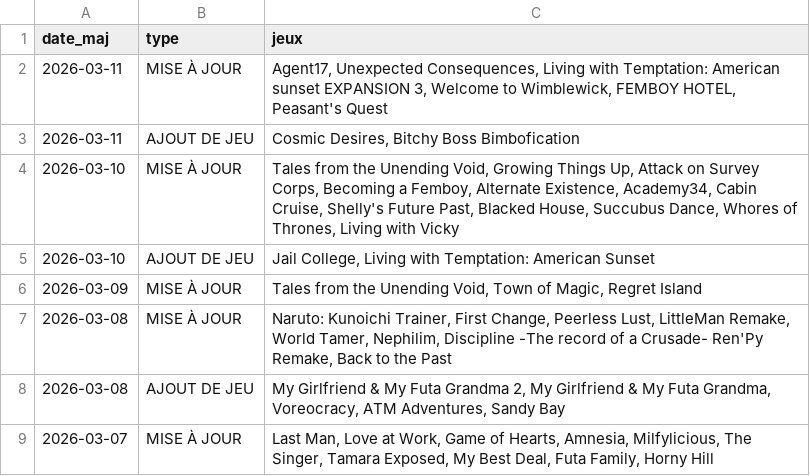
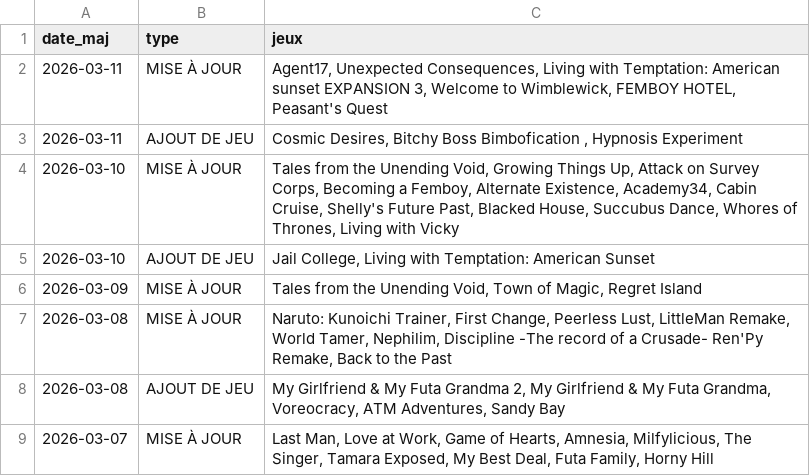
Before and after one commit to TheBlackCat47/F95_Game_Translate_FR, a CSV file: data/maj.csv, drawn as a sheet; only a part is shown.

```diff
--- a/data/maj.csv
+++ b/data/maj.csv
@@ -2,3 +2,3 @@
 2026-03-11,MISE À JOUR,"Agent17,  Unexpected Consequences,  Living with Temptation: American sunset EXPANSION 3,  Welcome to Wimblewick,  FEMBOY HOTEL,  Peasant's Quest"
-2026-03-11,AJOUT DE JEU,"Cosmic Desires,  Bitchy Boss Bimbofication "
+2026-03-11,AJOUT DE JEU,"Cosmic Desires,  Bitchy Boss Bimbofication ,  Hypnosis Experiment"
 2026-03-10,MISE À JOUR,"Tales from the Unending Void,  Growing Things Up,  Attack on Survey Corps,  Becoming a Femboy,  Alternate Existence,  Academy34,  Cabin Cruise,  Shelly's Future Past,  Blacked House,  Succubus Dance,  Whores of Thrones,  Living with Vicky"
```
Also changed, not shown: data/jeux.csv, 6 other files.
